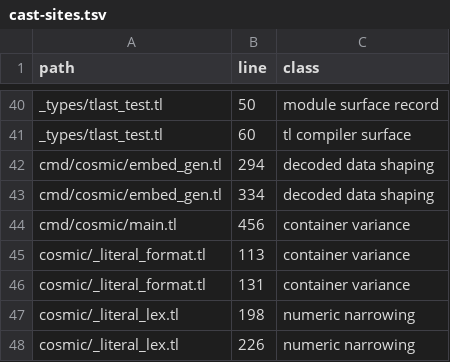
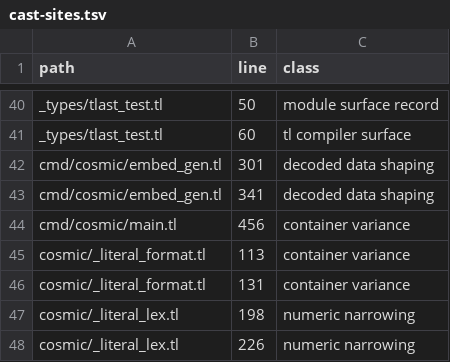
Before and after one commit to cosmic-lua/cosmic, a TSV file: docs/dev/explanation/cast-sites.tsv, drawn as a sheet; only a part is shown, gaps mark what is left out.

```diff
--- a/docs/dev/explanation/cast-sites.tsv
+++ b/docs/dev/explanation/cast-sites.tsv
@@ -41,4 +41,4 @@ _types/tlast_test.tl	50	module surface record
 _types/tlast_test.tl	60	tl compiler surface
-cmd/cosmic/embed_gen.tl	294	decoded data shaping
-cmd/cosmic/embed_gen.tl	334	decoded data shaping
+cmd/cosmic/embed_gen.tl	301	decoded data shaping
+cmd/cosmic/embed_gen.tl	341	decoded data shaping
 cmd/cosmic/main.tl	456	container variance
```
Also changed, not shown: 8 other files.
